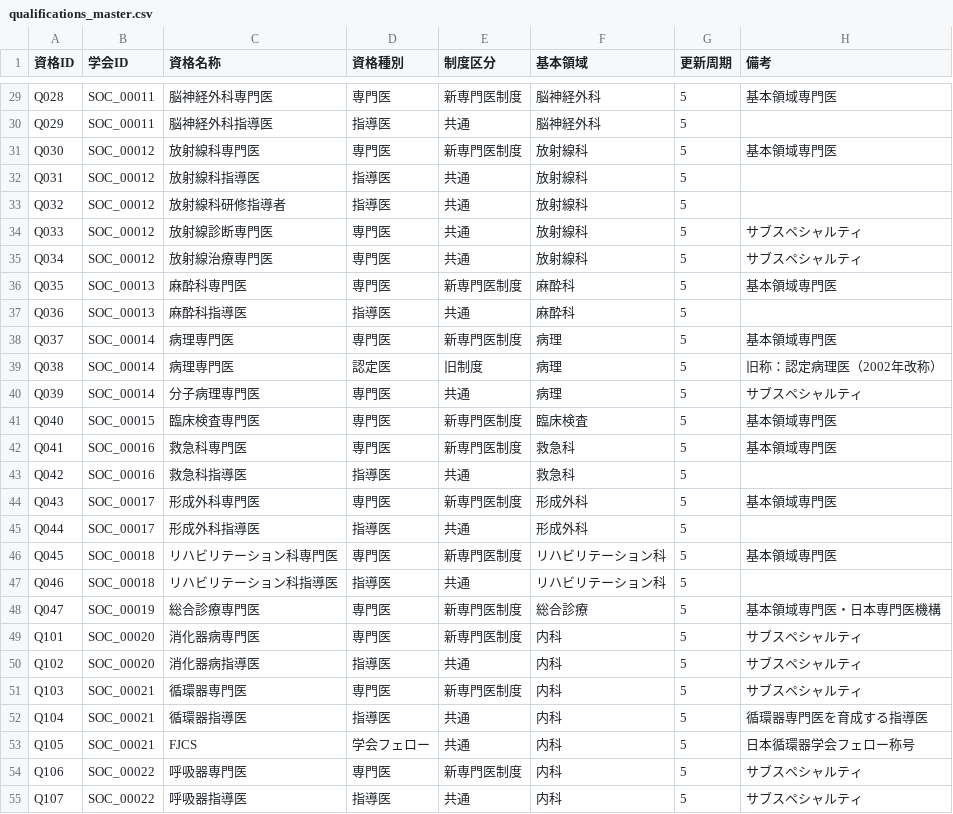
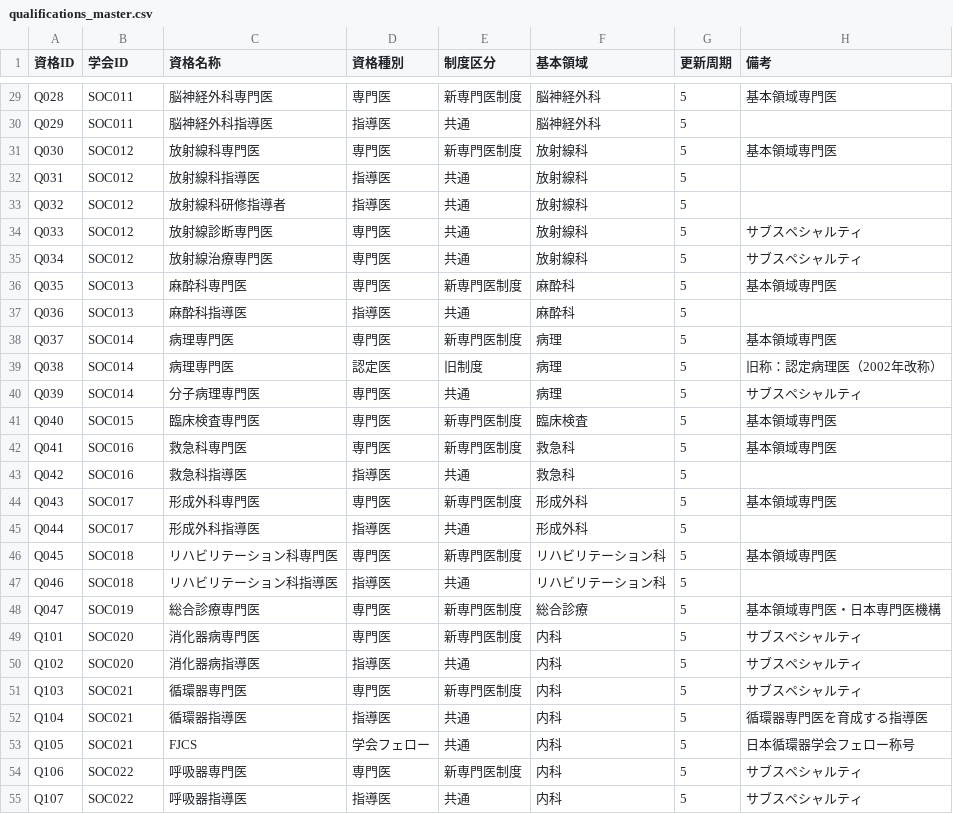
Before and after one commit to KazuyukiGui/japan-medical-society-database, a CSV file: data/qualifications_master.csv, drawn as a sheet; only a part is shown, gaps mark what is left out; the diff covers the shown part only; the diff names each change by its address in the sheet, - before the commit and + after, or states it on an @@ line.

```diff
--- a/data/qualifications_master.csv
+++ b/data/qualifications_master.csv
-B29:B30 (学会ID): SOC_00011
+B29:B30 (学会ID): SOC011
-B31:B35 (学会ID): SOC_00012
+B31:B35 (学会ID): SOC012
-B36:B37 (学会ID): SOC_00013
+B36:B37 (学会ID): SOC013
-B38:B40 (学会ID): SOC_00014
+B38:B40 (学会ID): SOC014
-B41 (学会ID): SOC_00015
+B41 (学会ID): SOC015
-B42:B43 (学会ID): SOC_00016
+B42:B43 (学会ID): SOC016
-B44:B45 (学会ID): SOC_00017
+B44:B45 (学会ID): SOC017
-B46:B47 (学会ID): SOC_00018
+B46:B47 (学会ID): SOC018
-B48 (学会ID): SOC_00019
+B48 (学会ID): SOC019
-B49:B50 (学会ID): SOC_00020
+B49:B50 (学会ID): SOC020
-B51:B53 (学会ID): SOC_00021
+B51:B53 (学会ID): SOC021
-B54:B55 (学会ID): SOC_00022
+B54:B55 (学会ID): SOC022
```
Also changed, not shown: 110 edited cells elsewhere in this file, data/societies_master.csv, 1 other file.
